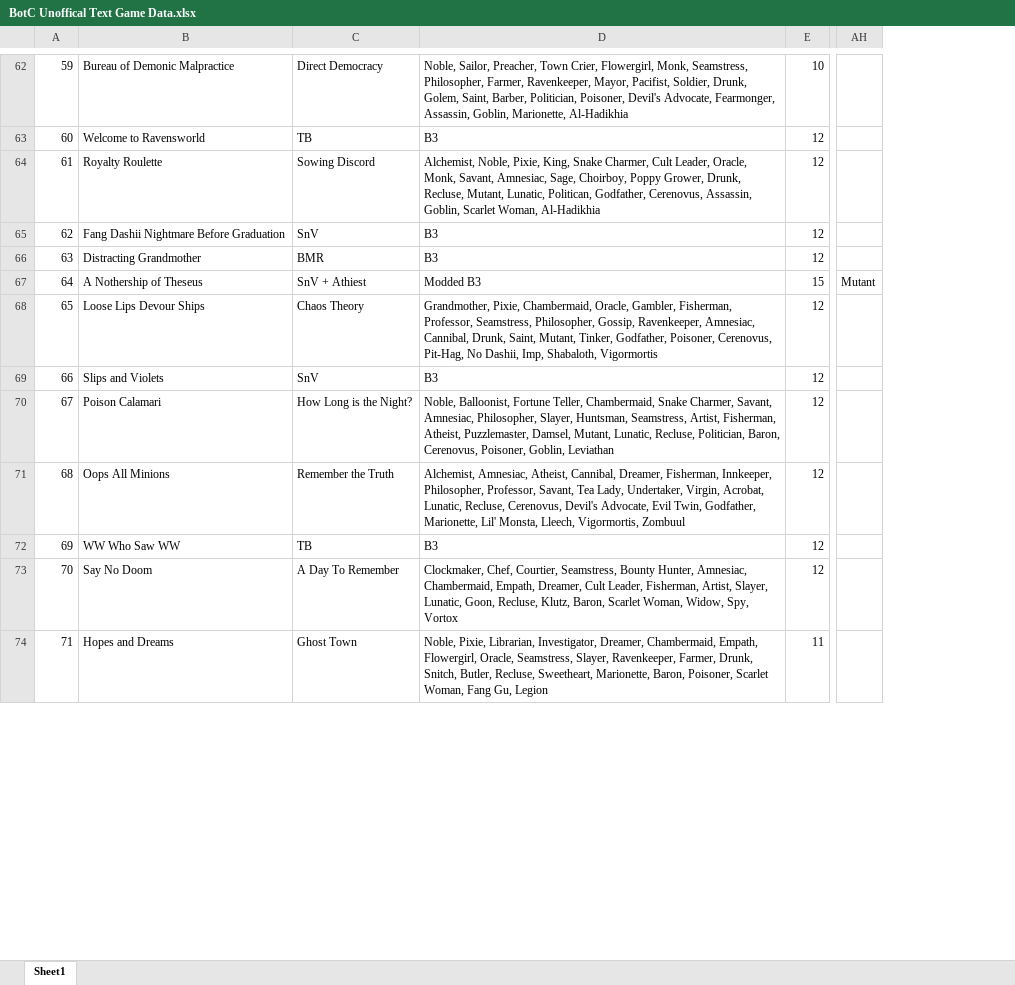
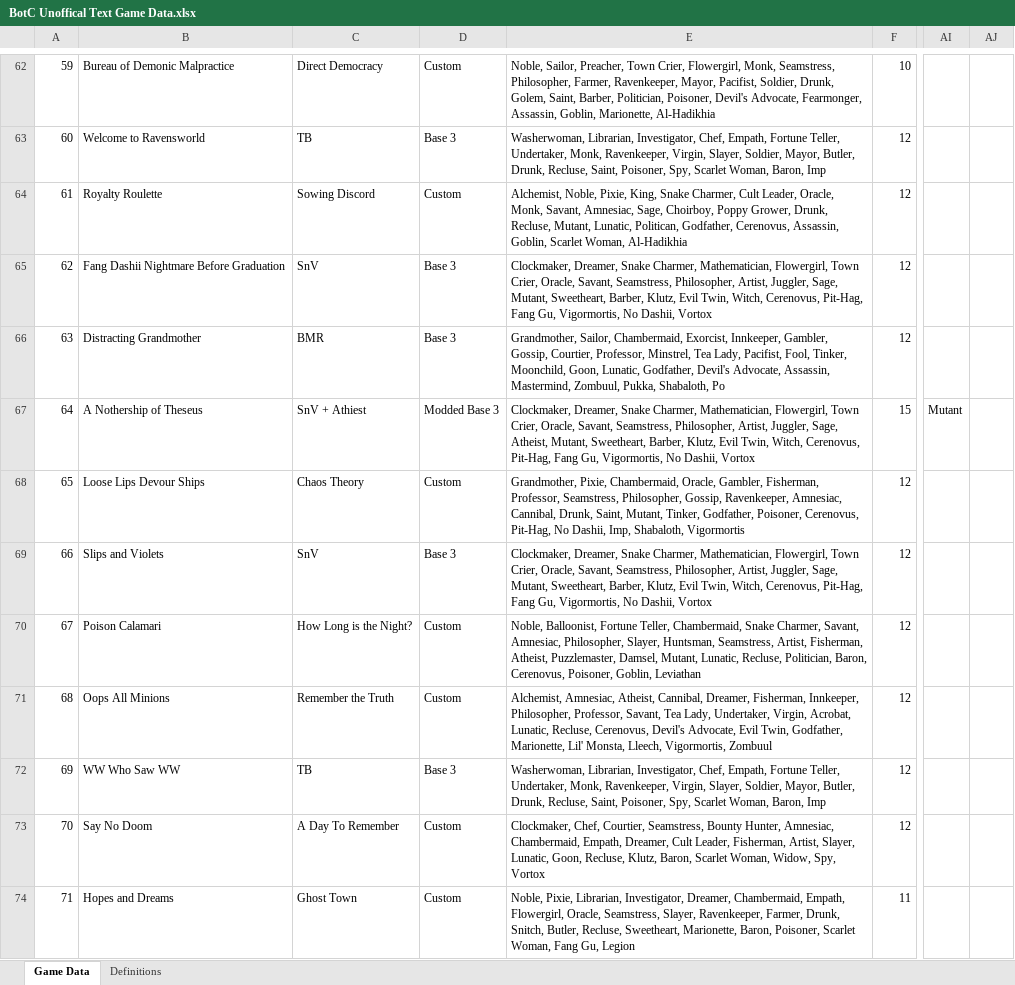
Before and after one commit to Shadowqueer/IndividualProjectSpr22, an Excel workbook: BotC Unoffical Text Game Data.xlsx, sheet Game Data, drawn as a sheet; only a part is shown, gaps mark what is left out; values as stored, in another font and other column widths than the file's, no borders; addresses are those after the commit; the diff covers the shown part only; the diff names each change by its address in the sheet, - before the commit and + after, or states it on an @@ line.

```diff
--- a/BotC Unoffical Text Game Data.xlsx (sheet Game Data)
+++ b/BotC Unoffical Text Game Data.xlsx (sheet Game Data)
-sheet tab: Sheet1
+sheet tab: Game Data
+sheet tab: Definitions
+column D, rows 62-74: Custom | Base 3 | Custom | Base 3 | Base 3 | Modded Base 3 | Custom | Base 3 | Custom | Custom | Base 3 | Custom | Custom
+column AJ, empty
-E63: B3
+E63: Washerwoman, Librarian, Investigator, Chef, Empath, Fortune Teller, Undertaker, Monk, Ravenkeeper, Virgin, Slayer, Soldier, Mayor, Butler, Drunk, Recluse, Saint, Poisoner, Spy, Scarlet Woman, Baron, Imp
-E65: B3
+E65: Clockmaker, Dreamer, Snake Charmer, Mathematician, Flowergirl, Town Crier, Oracle, Savant, Seamstress, Philosopher, Artist, Juggler, Sage, Mutant, Sweetheart, Barber, Klutz, Evil Twin, Witch, Cerenovus, Pit-Hag, Fang Gu, Vigormortis, No Dashii, Vortox
-E66: B3
+E66: Grandmother, Sailor, Chambermaid, Exorcist, Innkeeper, Gambler, Gossip, Courtier, Professor, Minstrel, Tea Lady, Pacifist, Fool, Tinker, Moonchild, Goon, Lunatic, Godfather, Devil's Advocate, Assassin, Mastermind, Zombuul, Pukka, Shabaloth, Po
-E67: Modded B3
+E67: Clockmaker, Dreamer, Snake Charmer, Mathematician, Flowergirl, Town Crier, Oracle, Savant, Seamstress, Philosopher, Artist, Juggler, Sage, Atheist, Mutant, Sweetheart, Barber, Klutz, Evil Twin, Witch, Cerenovus, Pit-Hag, Fang Gu, Vigormortis, No Dashii, Vortox
-E69: B3
+E69: Clockmaker, Dreamer, Snake Charmer, Mathematician, Flowergirl, Town Crier, Oracle, Savant, Seamstress, Philosopher, Artist, Juggler, Sage, Mutant, Sweetheart, Barber, Klutz, Evil Twin, Witch, Cerenovus, Pit-Hag, Fang Gu, Vigormortis, No Dashii, Vortox
-E72: B3
+E72: Washerwoman, Librarian, Investigator, Chef, Empath, Fortune Teller, Undertaker, Monk, Ravenkeeper, Virgin, Slayer, Soldier, Mayor, Butler, Drunk, Recluse, Saint, Poisoner, Spy, Scarlet Woman, Baron, Imp
```
Also changed, not shown: 43 edited cells elsewhere in this sheet, 1 other file.
